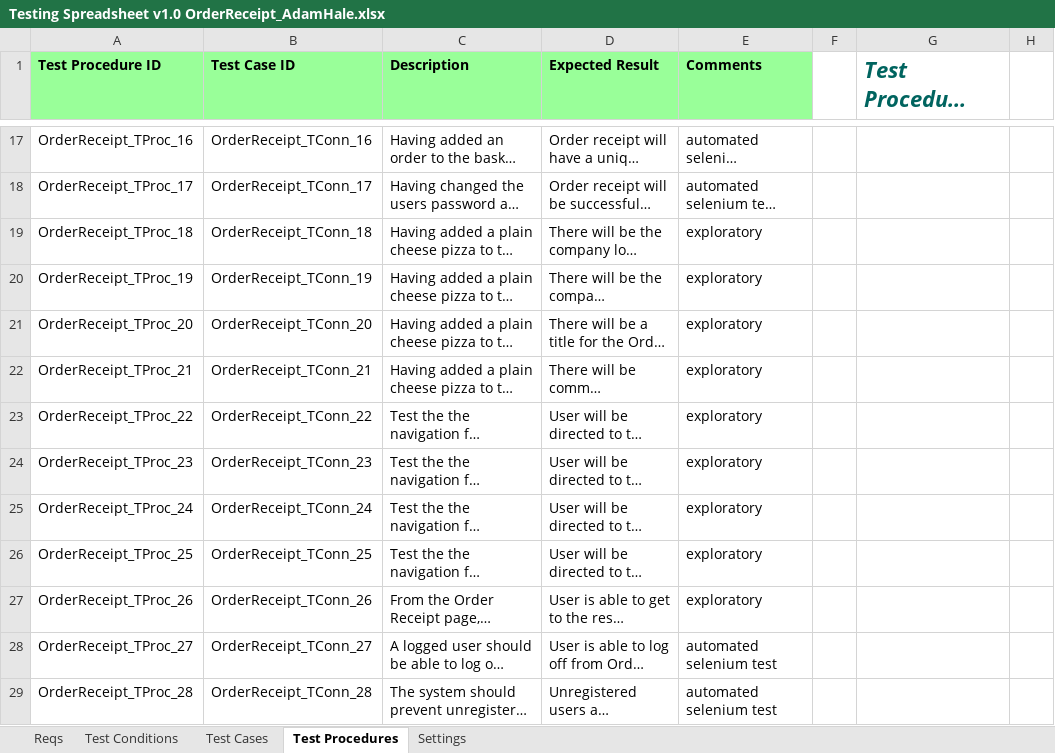
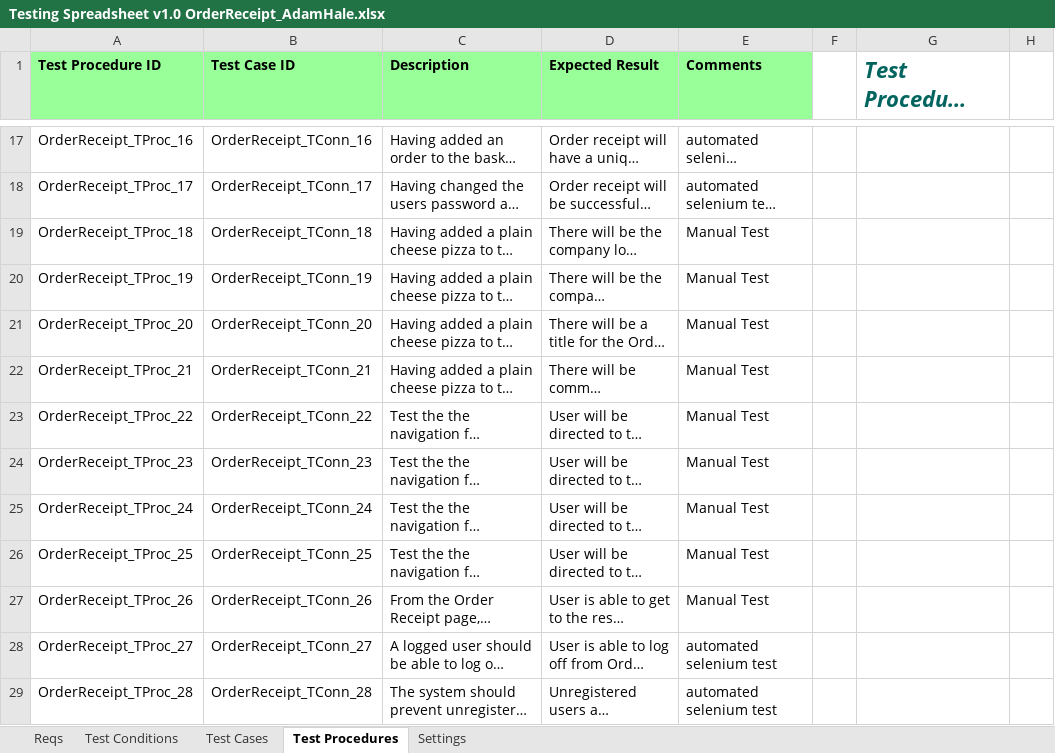
Before and after one commit to KevinOHare/Software-Testing-And-Verification, an Excel workbook: Testing Spreadsheet v1.0 OrderReceipt_AdamHale.xlsx, sheet Test Procedures, drawn as a sheet; only a part is shown, gaps mark what is left out; long unchanged cells end in …; values as stored, in another font and other column widths than the file's, no borders; the diff names each change by its address in the sheet, - before the commit and + after, or states it on an @@ line.

Commit message:
tweaking

```diff
--- a/Testing Spreadsheet v1.0 OrderReceipt_AdamHale.xlsx (sheet Test Procedures)
+++ b/Testing Spreadsheet v1.0 OrderReceipt_AdamHale.xlsx (sheet Test Procedures)
-E19:E27 (Comments): exploratory
+E19:E27 (Comments): Manual Test
```
Also changed, not shown: sheet Test Cases, charts or pictures.
